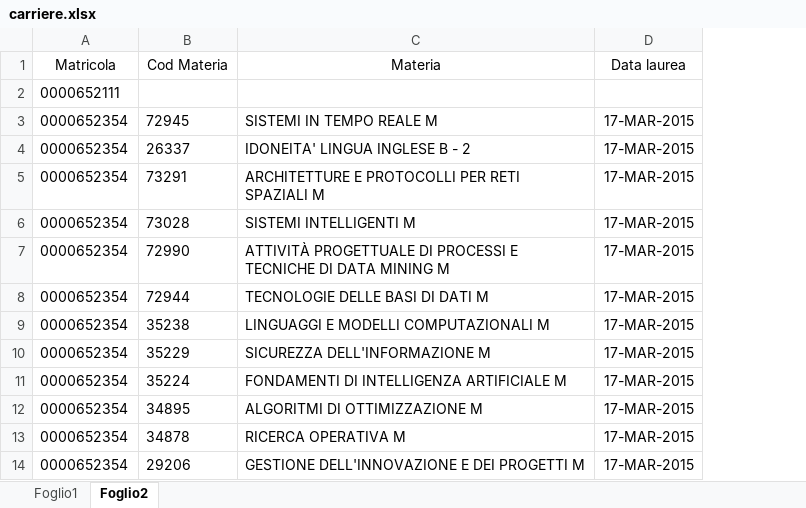
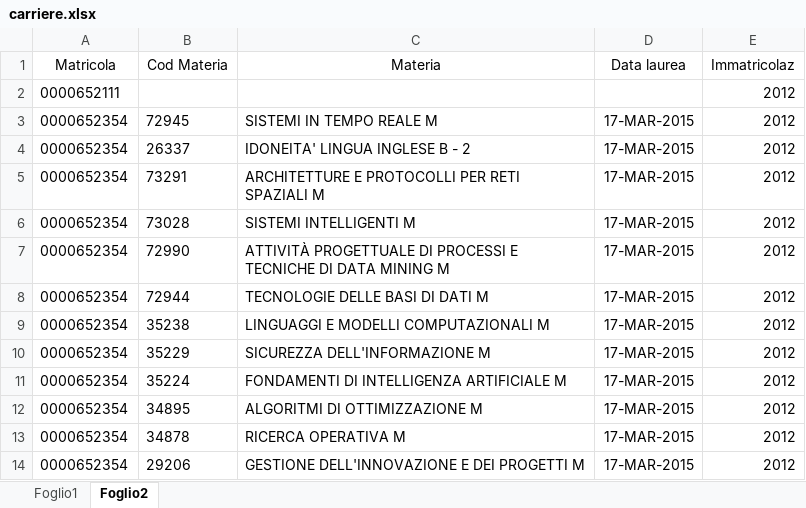
Before and after one commit to alghul96/ThesisAnalysis, an Excel workbook: carriere.xlsx, sheet Foglio2, drawn as a sheet; only a part is shown; values as stored, in another font and other column widths than the file's, no borders; the diff names each change by its address in the sheet, - before the commit and + after, or states it on an @@ line.

Commit message:
More information and Data Representation
Integrated also the immatriculation year, in a different dataset;
Added new plot at hierarchicalclust

```diff
--- a/carriere.xlsx (sheet Foglio2)
+++ b/carriere.xlsx (sheet Foglio2)
+column E (Immatricolaz), rows 2-14: all 2012
```
Also changed, not shown: 3 other files.
